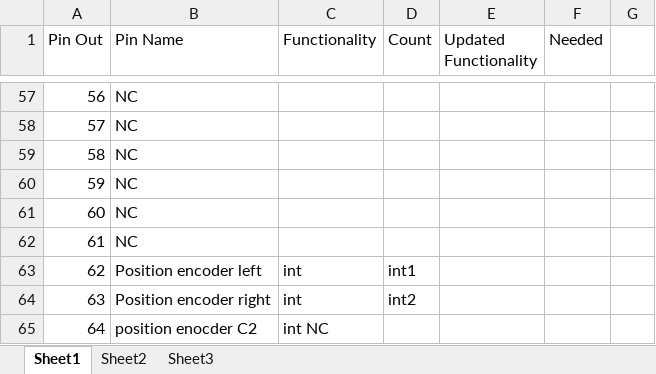
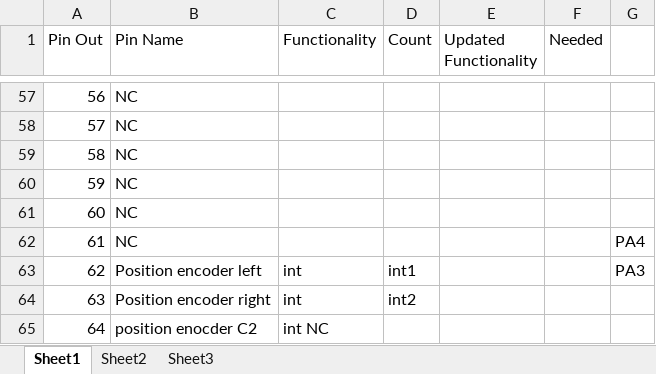
Before and after one commit to eYSIP-2017/eYSIP-2017_Development-of-Tiva-based-daughter-board-for-FireBird, an Excel workbook: FireBird Board Pin Out.xlsx, sheet Sheet1, drawn as a sheet; only a part is shown, gaps mark what is left out; values as stored, in another font and other column widths than the file's, no borders; the diff covers the shown part only; the diff names each change by its address in the sheet, - before the commit and + after, or states it on an @@ line.

Commit message:
Excel Sheet updated

```diff
--- a/FireBird Board Pin Out.xlsx (sheet Sheet1)
+++ b/FireBird Board Pin Out.xlsx (sheet Sheet1)
-G62: (empty)
+G62: PA4
-G63: (empty)
+G63: PA3
```
Also changed, not shown: 35 edited cells elsewhere in this sheet, 4 other files.
